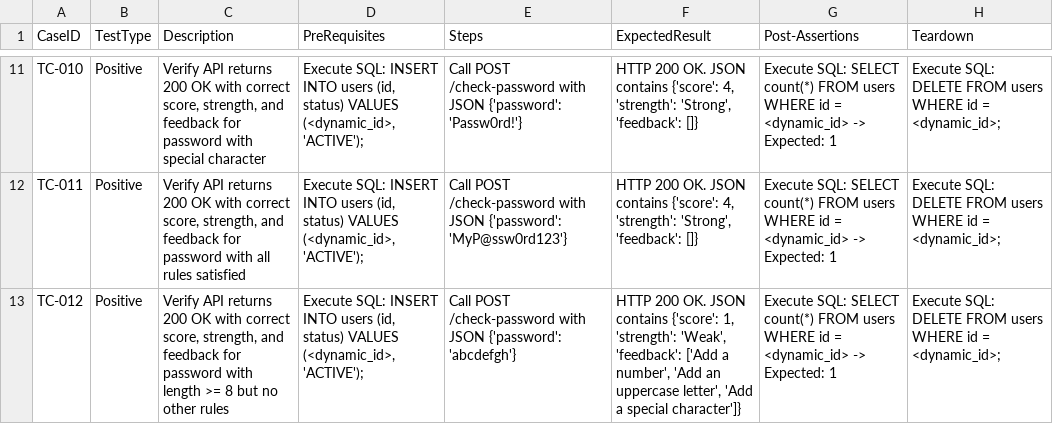
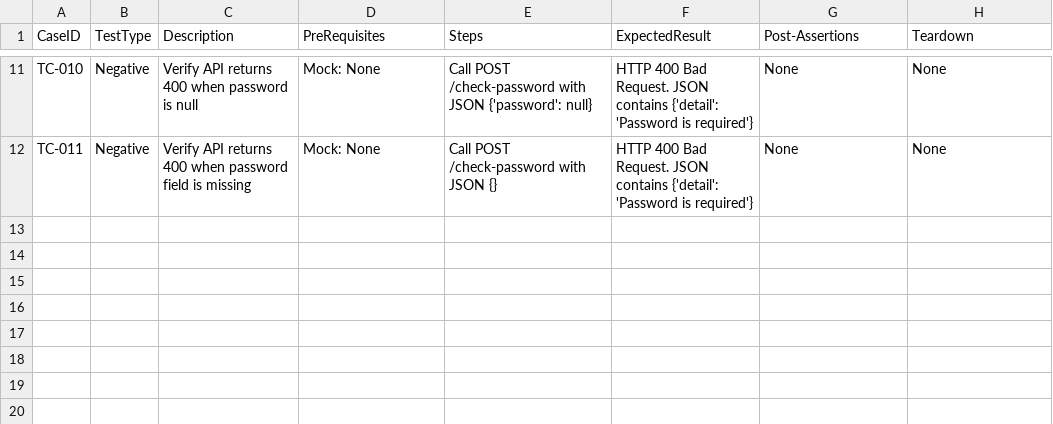
Before and after one commit to sakon779-lab/qa-automation-repo, a CSV file: test_designs/SCRUM-29.csv, drawn as a sheet; only a part is shown, gaps mark what is left out; the diff covers the shown part only; the diff names each change by its address in the sheet, - before the commit and + after, or states it on an @@ line.

Commit message:
Fix test cases for SCRUM-29 based on validation errors

```diff
--- a/test_designs/SCRUM-29.csv
+++ b/test_designs/SCRUM-29.csv
-B11:B12 (TestType): Positive
+B11:B12 (TestType): Negative
-C11 (Description): …API returns 200 OK with correct score, strength, and feedback for password with special character
+C11 (Description): …API returns 400 when password is null
-D11:D12 (PreRequisites): Execute SQL: INSERT INTO users (id, status) VALUES (<dynamic_id>, 'ACTIVE');
+D11:D12 (PreRequisites): Mock: None
-E11 (Steps): …JSON {'password': 'Passw0rd!'}
+E11 (Steps): …JSON {'password': null}
-F11:F12 (ExpectedResult): HTTP 200 OK. JSON contains {'score': 4, 'strength': 'Strong', 'feedback': []}
+F11:F12 (ExpectedResult): HTTP 400 Bad Request. JSON contains {'detail': 'Password is required'}
-G11:G12 (Post-Assertions): Execute SQL: SELECT count(*) FROM users WHERE id = <dynamic_id> -> Expected: 1
+G11:G12 (Post-Assertions): None
-H11:H12 (Teardown): Execute SQL: DELETE FROM users WHERE id = <dynamic_id>;
+H11:H12 (Teardown): None
-C12 (Description): …API returns 200 OK with correct score, strength, and feedback for password with all rules satisfied
+C12 (Description): …API returns 400 when password field is missing
-E12 (Steps): …with JSON {'password': 'MyP@ssw0rd123'}
+E12 (Steps): …with JSON {}
-row 13: TC-012 | Positive | Verify API returns 200 OK with correct score, strength, and feedback for password with length >= 8 but no other rules | Execute SQL: INSERT INTO users (id, status) VALUES (<dynamic_id>, 'ACTIVE'); | Call POST /check-password with JSON {'password': 'abcdefgh'} | HTTP 200 OK. JSON contains {'score': 1, 'strength': 'Weak', 'feedback': ['Add a number', 'Add an uppercase letter', 'Add a special character']} | Execute SQL: SELECT count(*) FROM users WHERE id = <dynamic_id> -> Expected: 1 | Execute SQL: DELETE FROM users WHERE id = <dynamic_id>;
```
Also changed, not shown: 58 edited cells elsewhere in this file.
